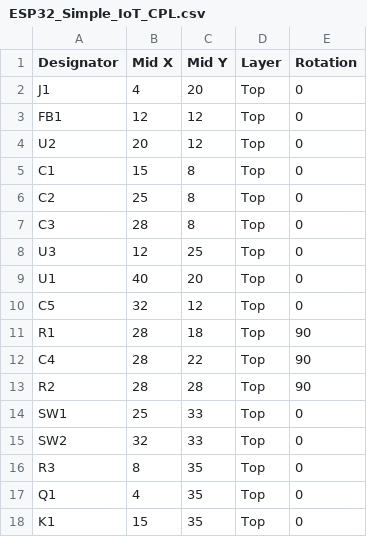
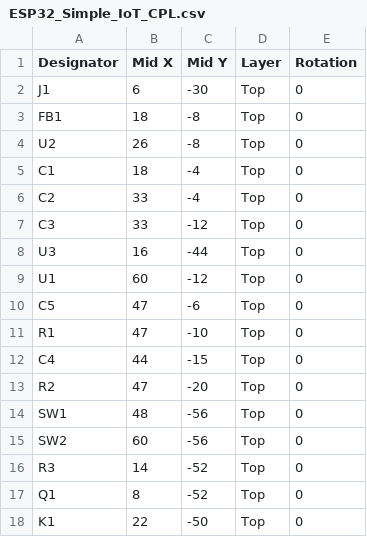
Before and after one commit to Swimhack/Sarlls, a CSV file: production/ESP32_Simple_IoT_CPL.csv, drawn as a sheet; only a part is shown; the diff covers the shown part only.

```diff
--- a/production/ESP32_Simple_IoT_CPL.csv
+++ b/production/ESP32_Simple_IoT_CPL.csv
@@ -1,18 +1,18 @@
 Designator,Mid X,Mid Y,Layer,Rotation
-J1,4,20,Top,0
-FB1,12,12,Top,0
-U2,20,12,Top,0
-C1,15,8,Top,0
-C2,25,8,Top,0
-C3,28,8,Top,0
-U3,12,25,Top,0
-U1,40,20,Top,0
-C5,32,12,Top,0
-R1,28,18,Top,90
-C4,28,22,Top,90
-R2,28,28,Top,90
-SW1,25,33,Top,0
-SW2,32,33,Top,0
-R3,8,35,Top,0
-Q1,4,35,Top,0
-K1,15,35,Top,0
+J1,6,-30,Top,0
+FB1,18,-8,Top,0
+U2,26,-8,Top,0
+C1,18,-4,Top,0
+C2,33,-4,Top,0
+C3,33,-12,Top,0
+U3,16,-44,Top,0
+U1,60,-12,Top,0
+C5,47,-6,Top,0
+R1,47,-10,Top,0
+C4,44,-15,Top,0
+R2,47,-20,Top,0
+SW1,48,-56,Top,0
+SW2,60,-56,Top,0
+R3,14,-52,Top,0
+Q1,8,-52,Top,0
+K1,22,-50,Top,0
```
Also changed, not shown: 13 edited cells elsewhere in this file, 39 other files.
